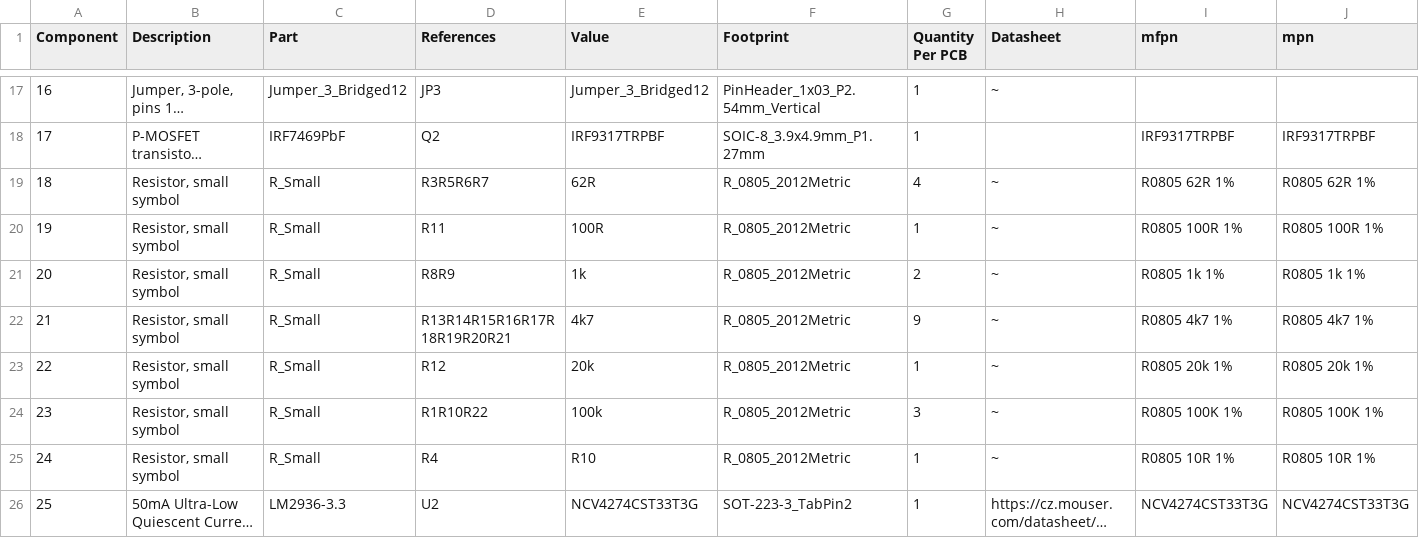
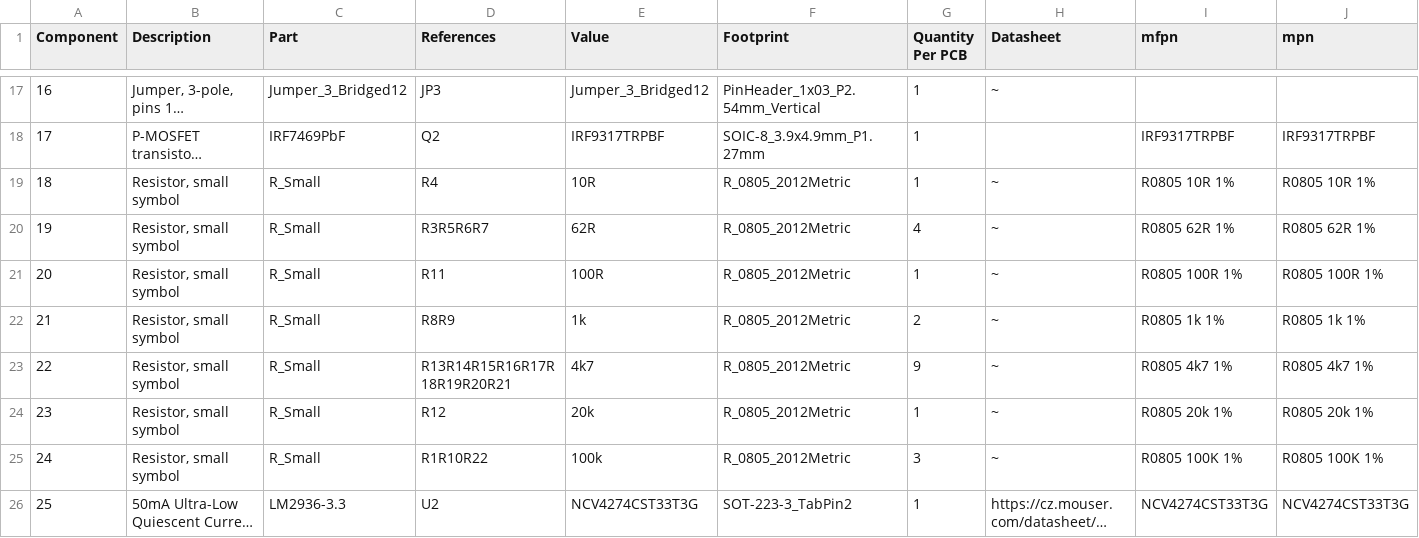
Before and after one commit to mlab-modules/USBPDSINK01, a CSV file: hw/cam_profi/assembly/USBPDSINK01-bom.csv, drawn as a sheet; only a part is shown, gaps mark what is left out; long unchanged cells end in …; removed rows and columns are numbered as before the commit, all else as after; rows hold the shown columns only; the diff names each change by its address in the sheet, - before the commit and + after, or states it on an @@ line.

```diff
--- a/hw/cam_profi/assembly/USBPDSINK01-bom.csv
+++ b/hw/cam_profi/assembly/USBPDSINK01-bom.csv
+row 19: 18 | Resistor, small symbol | R_Small | R4 | 10R | R_0805_2012Metric | 1 | ~ | R0805 10R 1% | R0805 10R 1%
@@ column A (Component) renumbered between rows 20 and 25 @@
-row 25: 24 | Resistor, small symbol | R_Small | R4 | R10 | R_0805_2012Metric | 1 | ~ | R0805 10R 1% | R0805 10R 1%
```
Also changed, not shown: hw/cam_profi/assembly/USBPDSINK01-bom_nogroup.csv, 31 other files.
